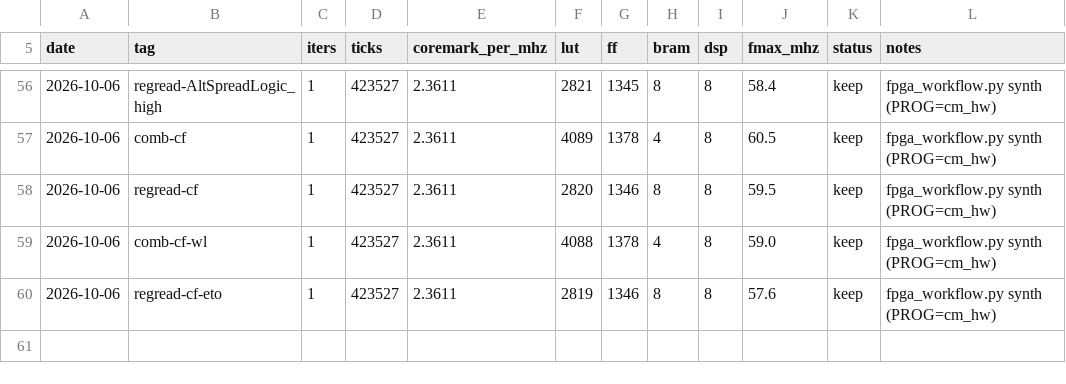
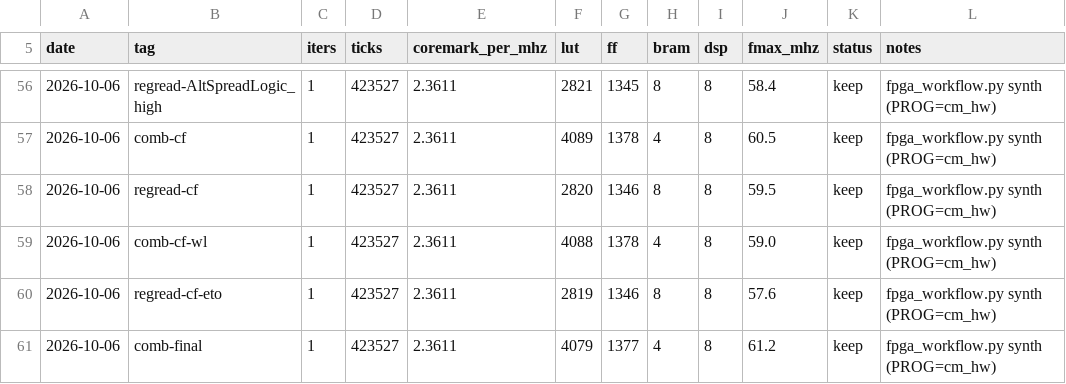
Before and after one commit to fgjg70/FPGA, a CSV file: results/coremark.csv, drawn as a sheet; only a part is shown, gaps mark what is left out.

Commit message:
chore: 用当前 RTL 重建评分版 bitstream (check 报 bitstream 过期); 四项指标回到基线 2.3611/61.2/4079/5.788e-4

```diff
--- a/results/coremark.csv
+++ b/results/coremark.csv
@@ -60 +60,2 @@ date,tag,iters,ticks,coremark_per_mhz,lut,ff,bram,dsp,fmax_mhz,status,notes
 2026-10-06,regread-cf-eto,1,423527,2.3611,2819,1346,8,8,57.6,keep,fpga_workflow.py synth (PROG=cm_hw)
+2026-10-06,comb-final,1,423527,2.3611,4079,1377,4,8,61.2,keep,fpga_workflow.py synth (PROG=cm_hw)
```
